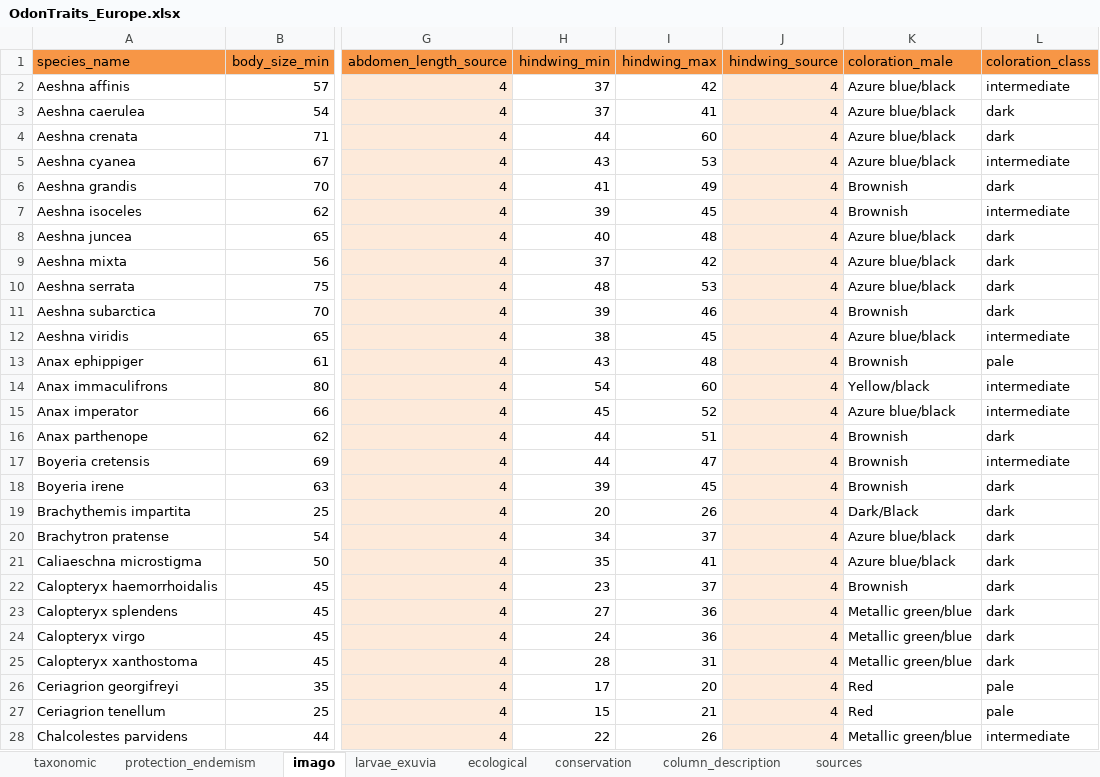
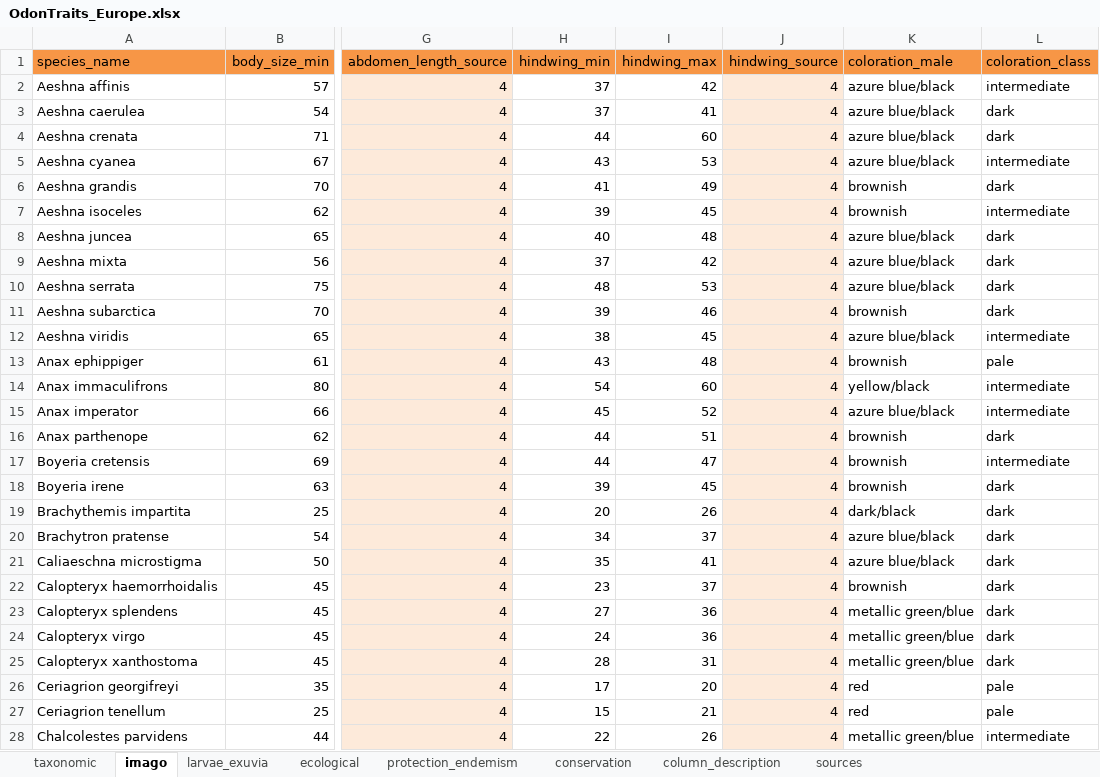
Before and after one commit to Dragon-odonates/odontraitseurope, an Excel workbook: data/OdonTraits_Europe.xlsx, sheet imago, drawn as a sheet; only a part is shown, gaps mark what is left out; values as stored, in another font and other column widths than the file's, no borders; the diff covers the shown part only; the diff names each change by its address in the sheet, - before the commit and + after, or states it on an @@ line.

```diff
--- a/data/OdonTraits_Europe.xlsx (sheet imago)
+++ b/data/OdonTraits_Europe.xlsx (sheet imago)
@@ sheet tab order changed: taxonomic | imago | larvae_exuvia | ecological | protection_endemism | conservation | column_description | sources @@
-K2:K5 (coloration_male): Azure blue/black
+K2:K5 (coloration_male): azure blue/black
-K6:K7 (coloration_male): Brownish
+K6:K7 (coloration_male): brownish
-K8:K10 (coloration_male): Azure blue/black
+K8:K10 (coloration_male): azure blue/black
-K11 (coloration_male): Brownish
+K11 (coloration_male): brownish
-K12 (coloration_male): Azure blue/black
+K12 (coloration_male): azure blue/black
-K13 (coloration_male): Brownish
+K13 (coloration_male): brownish
-K14 (coloration_male): Yellow/black
+K14 (coloration_male): yellow/black
-K15 (coloration_male): Azure blue/black
+K15 (coloration_male): azure blue/black
-K16:K18 (coloration_male): Brownish
+K16:K18 (coloration_male): brownish
-K19 (coloration_male): Dark/Black
+K19 (coloration_male): dark/black
-K20:K21 (coloration_male): Azure blue/black
+K20:K21 (coloration_male): azure blue/black
-K22 (coloration_male): Brownish
+K22 (coloration_male): brownish
-K23:K25 (coloration_male): Metallic green/blue
+K23:K25 (coloration_male): metallic green/blue
-K26:K27 (coloration_male): Red
+K26:K27 (coloration_male): red
-K28 (coloration_male): Metallic green/blue
+K28 (coloration_male): metallic green/blue
```
Also changed, not shown: 113 edited cells elsewhere in this sheet, sheet taxonomic, sheet column_description, sheet ecological, sheet sources, sheet larvae_exuvia, sheet conservation, 1 more sheet, formulas that keep their value, 16 other files.
